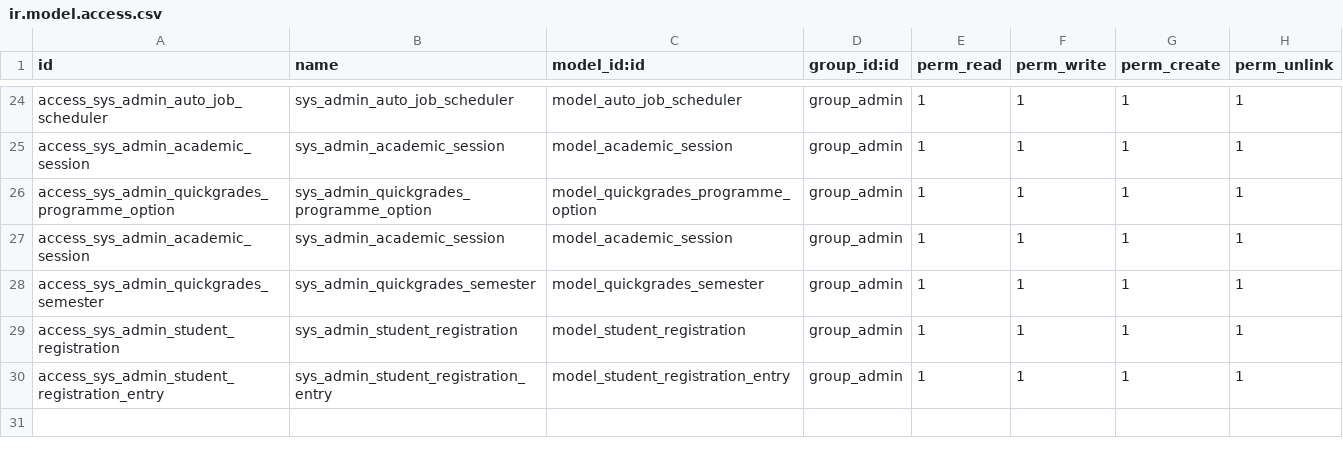
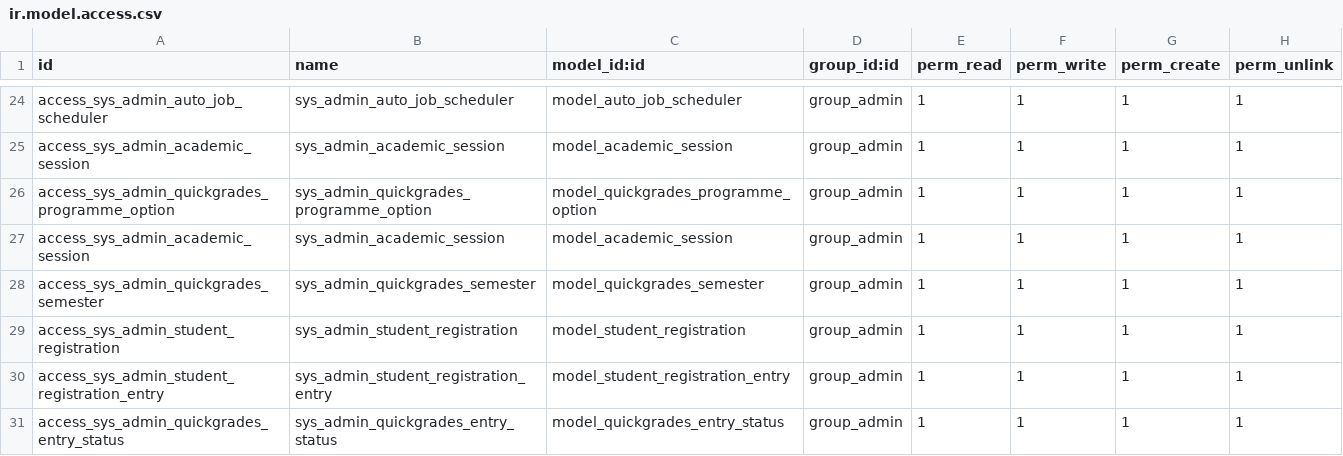
Before and after one commit to katchyben/quickgrades, a CSV file: security/ir.model.access.csv, drawn as a sheet; only a part is shown, gaps mark what is left out; the diff names each change by its address in the sheet, - before the commit and + after, or states it on an @@ line.

```diff
--- a/security/ir.model.access.csv
+++ b/security/ir.model.access.csv
+row 31: access_sys_admin_quickgrades_entry_status | sys_admin_quickgrades_entry_status | model_quickgrades_entry_status | group_admin | 1 | 1 | 1 | 1
```
Also changed, not shown: 10 other files.
